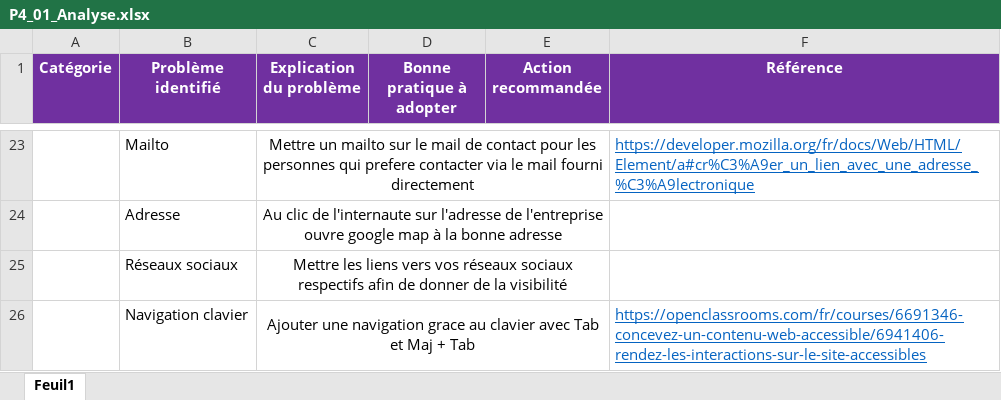
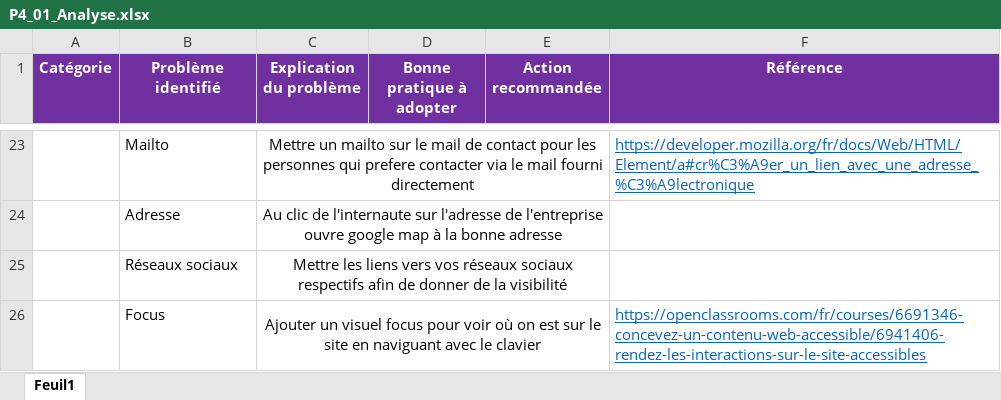
Before and after one commit to EZoVn/P4_la_chouette_agence, an Excel workbook: P4_01_Analyse.xlsx, sheet Feuil1, drawn as a sheet; only a part is shown, gaps mark what is left out; values as stored, in another font and other column widths than the file's, no borders; removed rows and columns are numbered as before the commit, all else as after; the diff names each change by its address in the sheet, - before the commit and + after, or states it on an @@ line.

```diff
--- a/P4_01_Analyse.xlsx (sheet Feuil1)
+++ b/P4_01_Analyse.xlsx (sheet Feuil1)
-row 26:  | Navigation clavier | Ajouter une navigation grace au clavier avec Tab et Maj + Tab |  |  | https://openclassrooms.com/fr/courses/6691346-concevez-un-contenu-web-accessible/6941406-rendez-les-interactions-sur-le-site-accessibles
+row 26:  | Focus | Ajouter un visuel focus pour voir où on est sur le site en naviguant avec le clavier |  |  | https://openclassrooms.com/fr/courses/6691346-concevez-un-contenu-web-accessible/6941406-rendez-les-interactions-sur-le-site-accessibles
```
Also changed, not shown: 7 other files.
